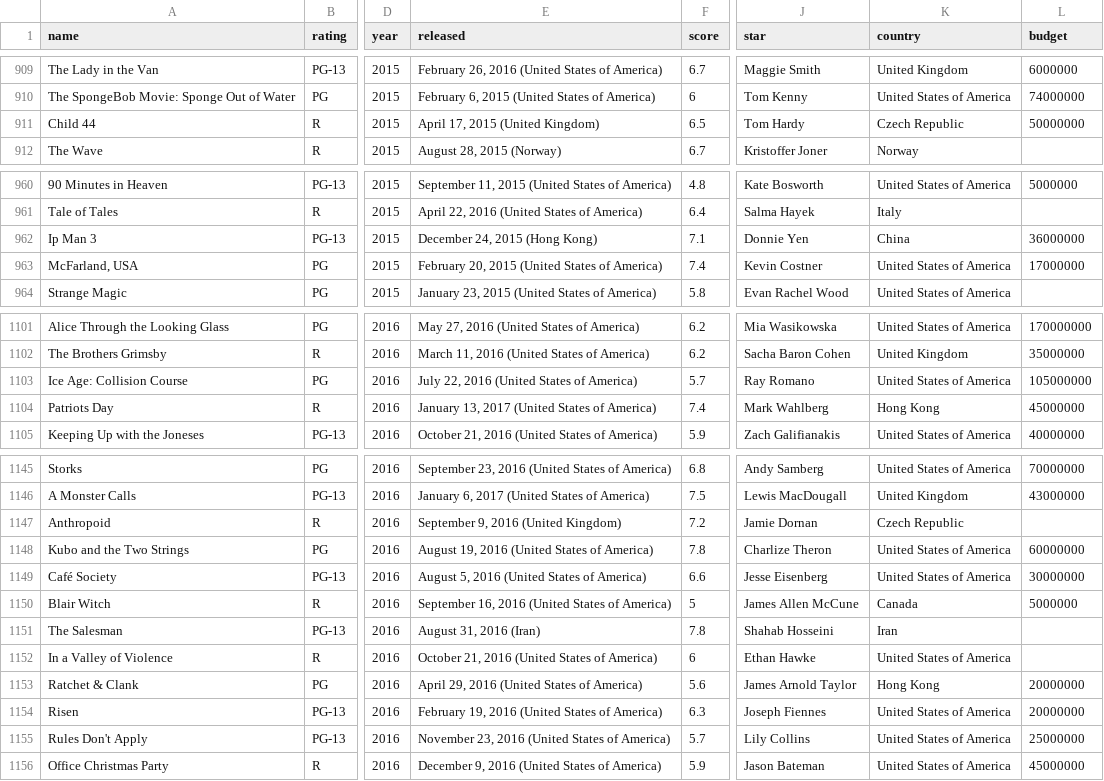
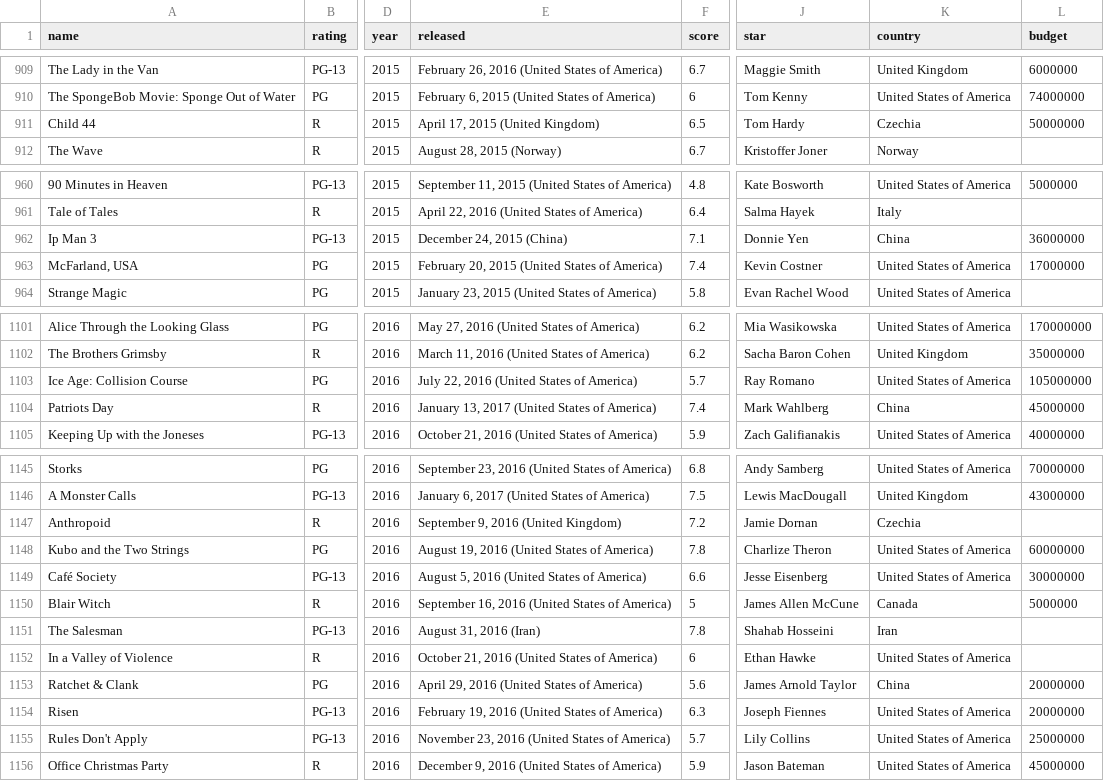
Before and after one commit to limjiaying/FIT3179, a CSV file: Week9_Homework/data/movies.csv, drawn as a sheet; only a part is shown, gaps mark what is left out; the diff covers the shown part only; the diff names each change by its address in the sheet, - before the commit and + after, or states it on an @@ line.

```diff
--- a/Week9_Homework/data/movies.csv
+++ b/Week9_Homework/data/movies.csv
-K911 (country): Czech Republic
+K911 (country): Czechia
-E962 (released): December 24, 2015 (Hong Kong)
+E962 (released): December 24, 2015 (China)
-K1104 (country): Hong Kong
+K1104 (country): China
-K1147 (country): Czech Republic
+K1147 (country): Czechia
-K1153 (country): Hong Kong
+K1153 (country): China
```
Also changed, not shown: 1 removed row and 11 edited cells elsewhere in this file.
